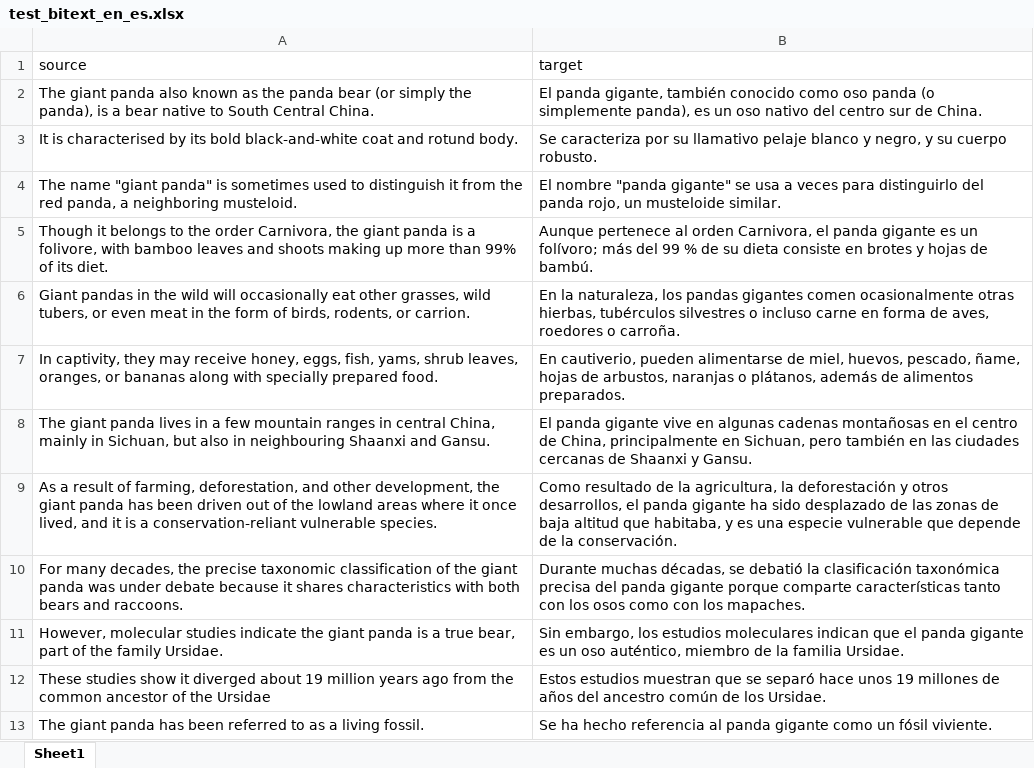
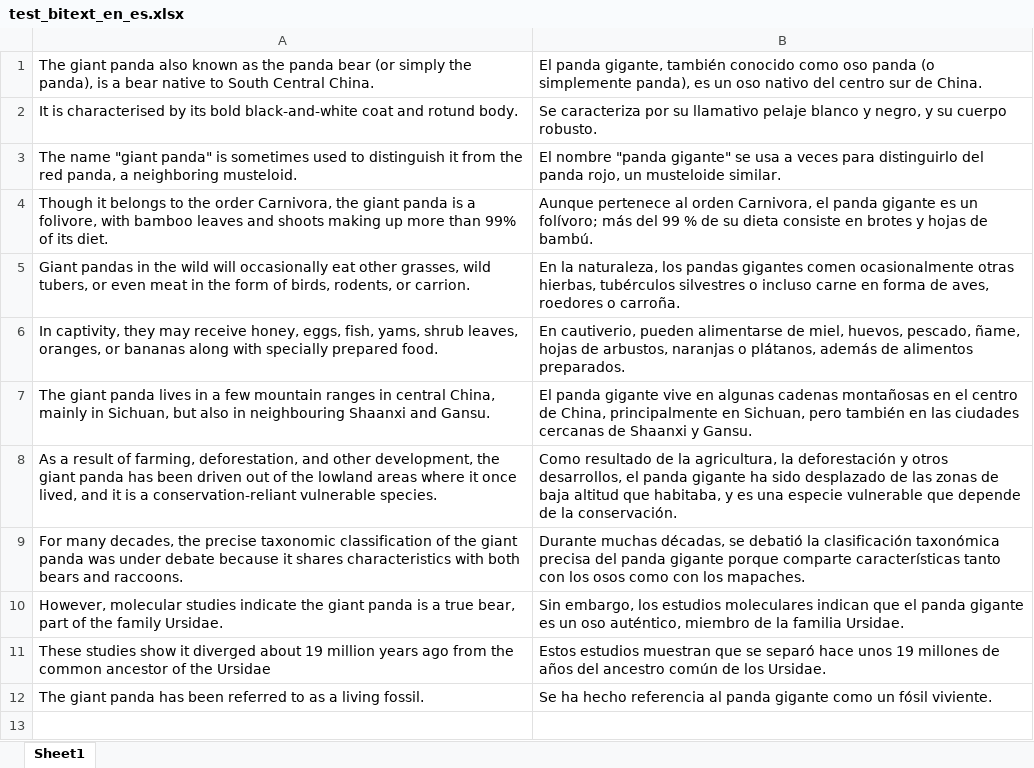
Before and after one commit to luismond/tm2tb, an Excel workbook: data/test_bitext_en_es.xlsx, sheet Sheet1, drawn as a sheet; values as stored, in another font and other column widths than the file's, no borders; the diff names each change by its address in the sheet, - before the commit and + after, or states it on an @@ line.

Commit message:
update xlsx

```diff
--- a/data/test_bitext_en_es.xlsx (sheet Sheet1)
+++ b/data/test_bitext_en_es.xlsx (sheet Sheet1)
-row 1: source | target
```
